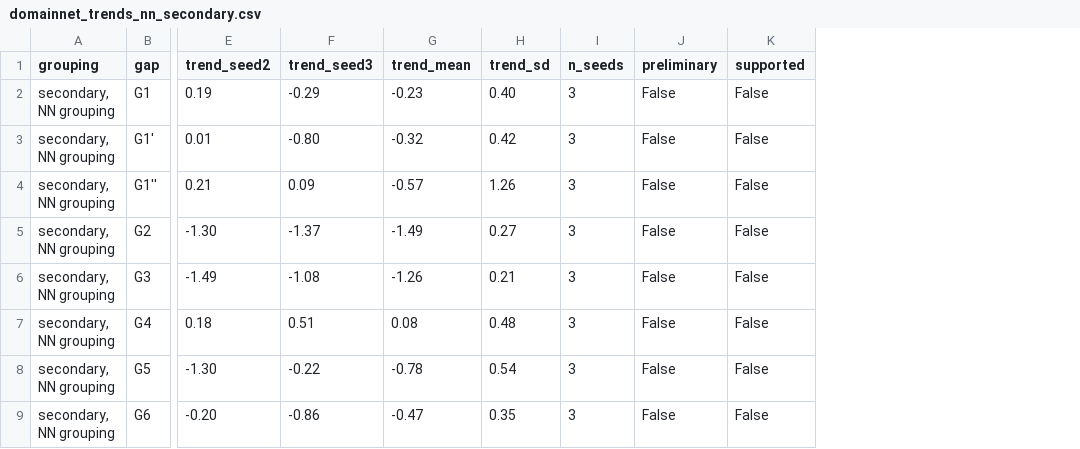
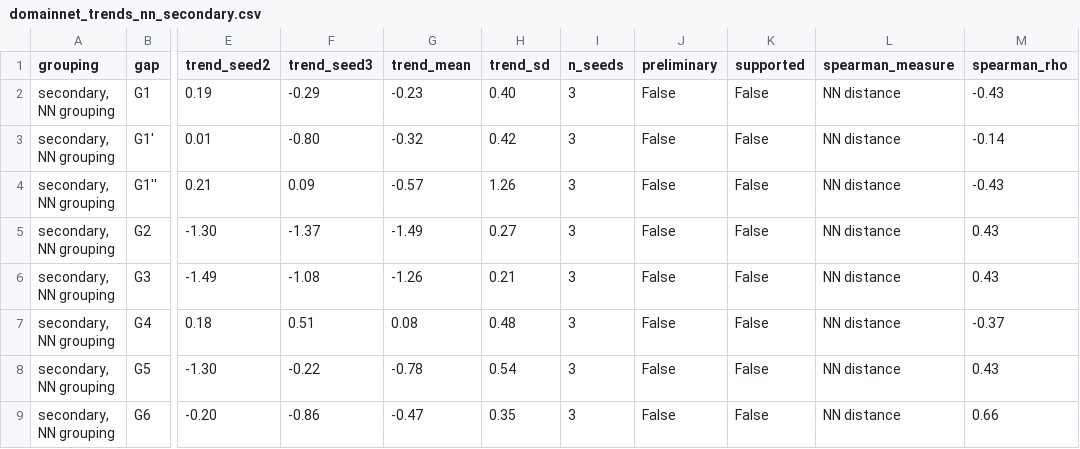
Before and after one commit to HeyManan/multimodal-prompt-learning, a CSV file: results/tables/domainnet_trends_nn_secondary.csv, drawn as a sheet; only a part is shown, gaps mark what is left out; the diff names each change by its address in the sheet, - before the commit and + after, or states it on an @@ line.

```diff
--- a/results/tables/domainnet_trends_nn_secondary.csv
+++ b/results/tables/domainnet_trends_nn_secondary.csv
+column L (spearman_measure), rows 2-9: all NN distance
+column M (spearman_rho), rows 2-9: -0.43 | -0.14 | -0.43 | 0.43 | 0.43 | -0.37 | 0.43 | 0.66
```
Also changed, not shown: results/tables/domainnet_trends.csv, 6 other files.
